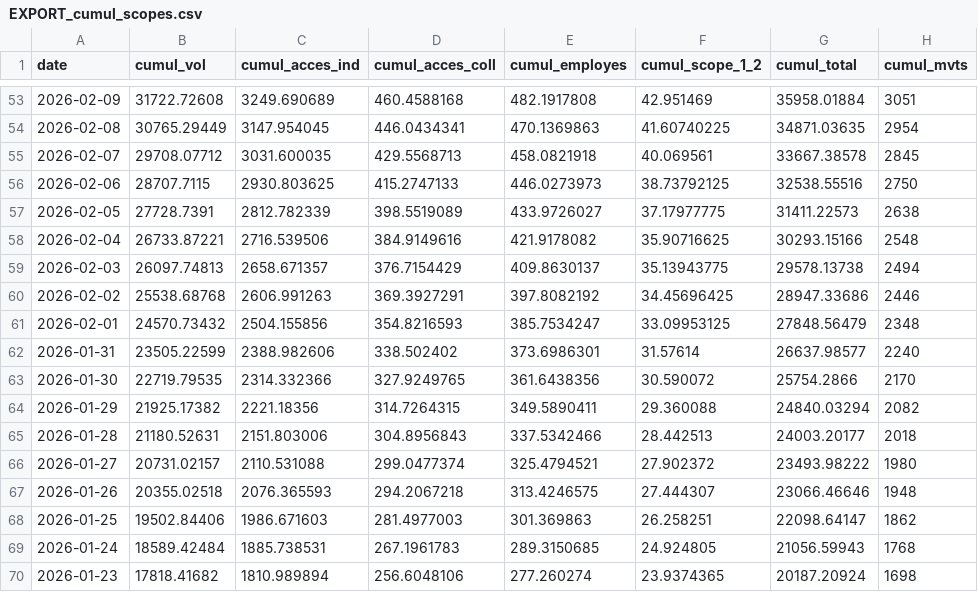
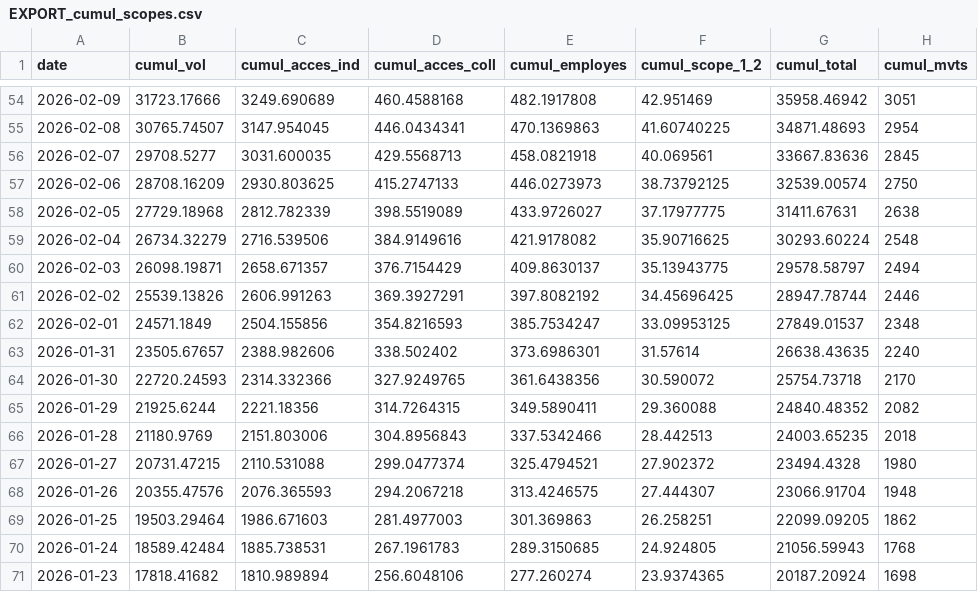
Before and after one commit to emissionscarbonebva-maker/bva-ges, a CSV file: data/EXPORT_cumul_scopes.csv, drawn as a sheet; only a part is shown, gaps mark what is left out; the diff covers the shown part only.

```diff
--- a/data/EXPORT_cumul_scopes.csv
+++ b/data/EXPORT_cumul_scopes.csv
@@ -53,17 +54,17 @@
-2026-02-09,31722.72608,3249.690689,460.4588168,482.1917808,42.951469,35958.01884,3051
-2026-02-08,30765.29449,3147.954045,446.0434341,470.1369863,41.60740225,34871.03635,2954
-2026-02-07,29708.07712,3031.600035,429.5568713,458.0821918,40.069561,33667.38578,2845
-2026-02-06,28707.7115,2930.803625,415.2747133,446.0273973,38.73792125,32538.55516,2750
-2026-02-05,27728.7391,2812.782339,398.5519089,433.9726027,37.17977775,31411.22573,2638
-2026-02-04,26733.87221,2716.539506,384.9149616,421.9178082,35.90716625,30293.15166,2548
-2026-02-03,26097.74813,2658.671357,376.7154429,409.8630137,35.13943775,29578.13738,2494
-2026-02-02,25538.68768,2606.991263,369.3927291,397.8082192,34.45696425,28947.33686,2446
-2026-02-01,24570.73432,2504.155856,354.8216593,385.7534247,33.09953125,27848.56479,2348
-2026-01-31,23505.22599,2388.982606,338.502402,373.6986301,31.57614,26637.98577,2240
-2026-01-30,22719.79535,2314.332366,327.9249765,361.6438356,30.590072,25754.2866,2170
-2026-01-29,21925.17382,2221.18356,314.7264315,349.5890411,29.360088,24840.03294,2082
-2026-01-28,21180.52631,2151.803006,304.8956843,337.5342466,28.442513,24003.20177,2018
-2026-01-27,20731.02157,2110.531088,299.0477374,325.4794521,27.902372,23493.98222,1980
-2026-01-26,20355.02518,2076.365593,294.2067218,313.4246575,27.444307,23066.46646,1948
-2026-01-25,19502.84406,1986.671603,281.4977003,301.369863,26.258251,22098.64147,1862
+2026-02-09,31723.17666,3249.690689,460.4588168,482.1917808,42.951469,35958.46942,3051
+2026-02-08,30765.74507,3147.954045,446.0434341,470.1369863,41.60740225,34871.48693,2954
+2026-02-07,29708.5277,3031.600035,429.5568713,458.0821918,40.069561,33667.83636,2845
+2026-02-06,28708.16209,2930.803625,415.2747133,446.0273973,38.73792125,32539.00574,2750
+2026-02-05,27729.18968,2812.782339,398.5519089,433.9726027,37.17977775,31411.67631,2638
+2026-02-04,26734.32279,2716.539506,384.9149616,421.9178082,35.90716625,30293.60224,2548
+2026-02-03,26098.19871,2658.671357,376.7154429,409.8630137,35.13943775,29578.58797,2494
+2026-02-02,25539.13826,2606.991263,369.3927291,397.8082192,34.45696425,28947.78744,2446
+2026-02-01,24571.1849,2504.155856,354.8216593,385.7534247,33.09953125,27849.01537,2348
+2026-01-31,23505.67657,2388.982606,338.502402,373.6986301,31.57614,26638.43635,2240
+2026-01-30,22720.24593,2314.332366,327.9249765,361.6438356,30.590072,25754.73718,2170
+2026-01-29,21925.6244,2221.18356,314.7264315,349.5890411,29.360088,24840.48352,2082
+2026-01-28,21180.9769,2151.803006,304.8956843,337.5342466,28.442513,24003.65235,2018
+2026-01-27,20731.47215,2110.531088,299.0477374,325.4794521,27.902372,23494.4328,1980
+2026-01-26,20355.47576,2076.365593,294.2067218,313.4246575,27.444307,23066.91704,1948
+2026-01-25,19503.29464,1986.671603,281.4977003,301.369863,26.258251,22099.09205,1862
 2026-01-24,18589.42484,1885.738531,267.1961783,289.3150685,24.924805,21056.59943,1768
```
Also changed, not shown: 1 added row and 107 edited cells elsewhere in this file, data/EXPORT_arrivals_YTD.csv, data/EXPORT_daily_airlines.csv, 3 other files.
